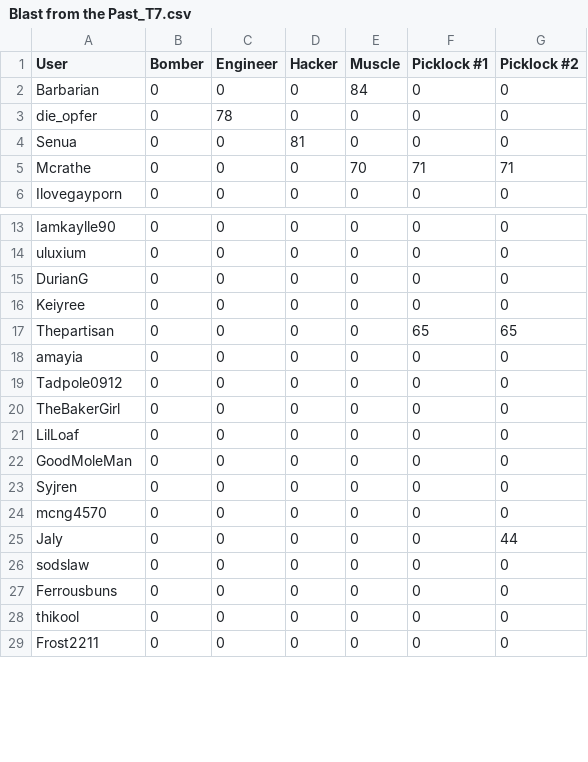
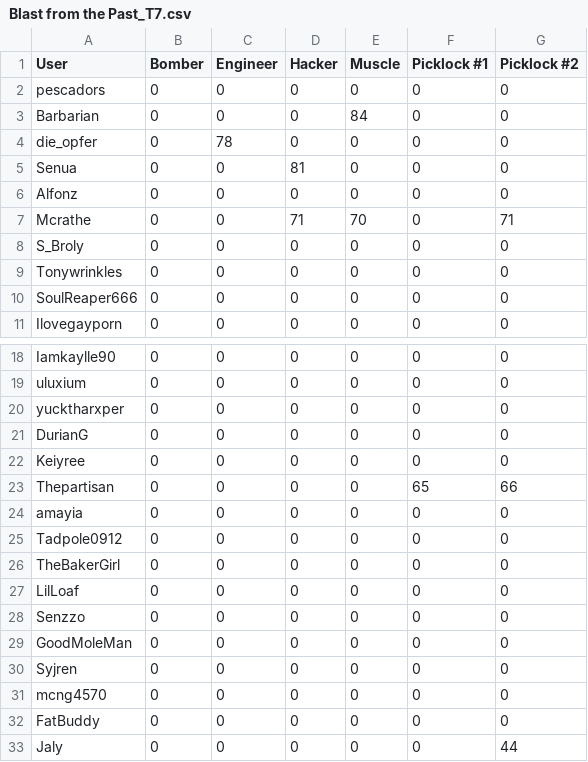
Before and after one commit to Ferrousbuns/oc-pass-rate, a CSV file: data/Blast from the Past_T7.csv, drawn as a sheet; only a part is shown, gaps mark what is left out; the shorter side is filled out with more unchanged rows; the diff covers the shown part only.

```diff
--- a/data/Blast from the Past_T7.csv
+++ b/data/Blast from the Past_T7.csv
@@ -1,2 +1,3 @@
 "User","Bomber","Engineer","Hacker","Muscle","Picklock #1","Picklock #2"
+"pescadors","0","0","0","0","0","0"
 "Barbarian","0","0","0","84","0","0"
@@ -4,3 +5,7 @@
 "Senua","0","0","81","0","0","0"
-"Mcrathe","0","0","0","70","71","71"
+"Alfonz","0","0","0","0","0","0"
+"Mcrathe","0","0","71","70","0","71"
+"S_Broly","0","0","0","0","0","0"
+"Tonywrinkles","0","0","0","0","0","0"
+"SoulReaper666","0","0","0","0","0","0"
 "Ilovegayporn","0","0","0","0","0","0"
@@ -14,5 +19,6 @@
 "uluxium","0","0","0","0","0","0"
+"yucktharxper","0","0","0","0","0","0"
 "DurianG","0","0","0","0","0","0"
 "Keiyree","0","0","0","0","0","0"
-"Thepartisan","0","0","0","0","65","65"
+"Thepartisan","0","0","0","0","65","66"
 "amayia","0","0","0","0","0","0"
@@ -21,2 +27,3 @@
 "LilLoaf","0","0","0","0","0","0"
+"Senzzo","0","0","0","0","0","0"
 "GoodMoleMan","0","0","0","0","0","0"
@@ -24,2 +31,3 @@
 "mcng4570","0","0","0","0","0","0"
+"FatBuddy","0","0","0","0","0","0"
 "Jaly","0","0","0","0","0","44"
```
Also changed, not shown: 3 added rows and 2 removed rows elsewhere in this file, data/Break the Bank_T8.csv, data/Gaslight the Way_T3.csv, 16 other files.
